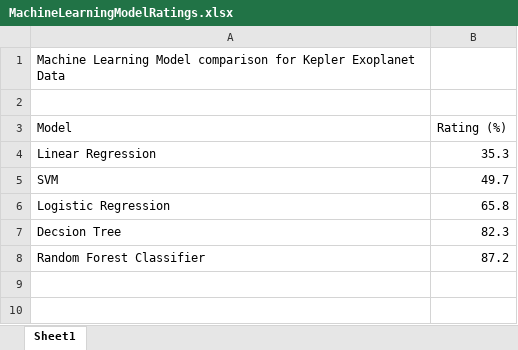
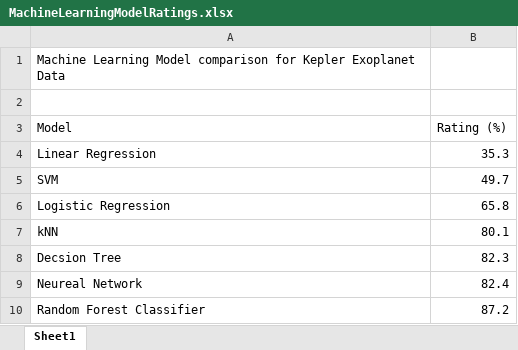
Before and after one commit to dianess/machine-learning-challenge, an Excel workbook: MachineLearningModelRatings.xlsx, sheet Sheet1, drawn as a sheet; values as stored, in another font and other column widths than the file's, no borders; charts and pictures not drawn; the diff names each change by its address in the sheet, - before the commit and + after, or states it on an @@ line.

Commit message:
updated Excel, pivot chart bar graph

```diff
--- a/MachineLearningModelRatings.xlsx (sheet Sheet1)
+++ b/MachineLearningModelRatings.xlsx (sheet Sheet1)
+row 7: kNN | 80.1
+row 9: Neureal Network | 82.4
```
Also changed, not shown: charts or pictures, 1 other file.
